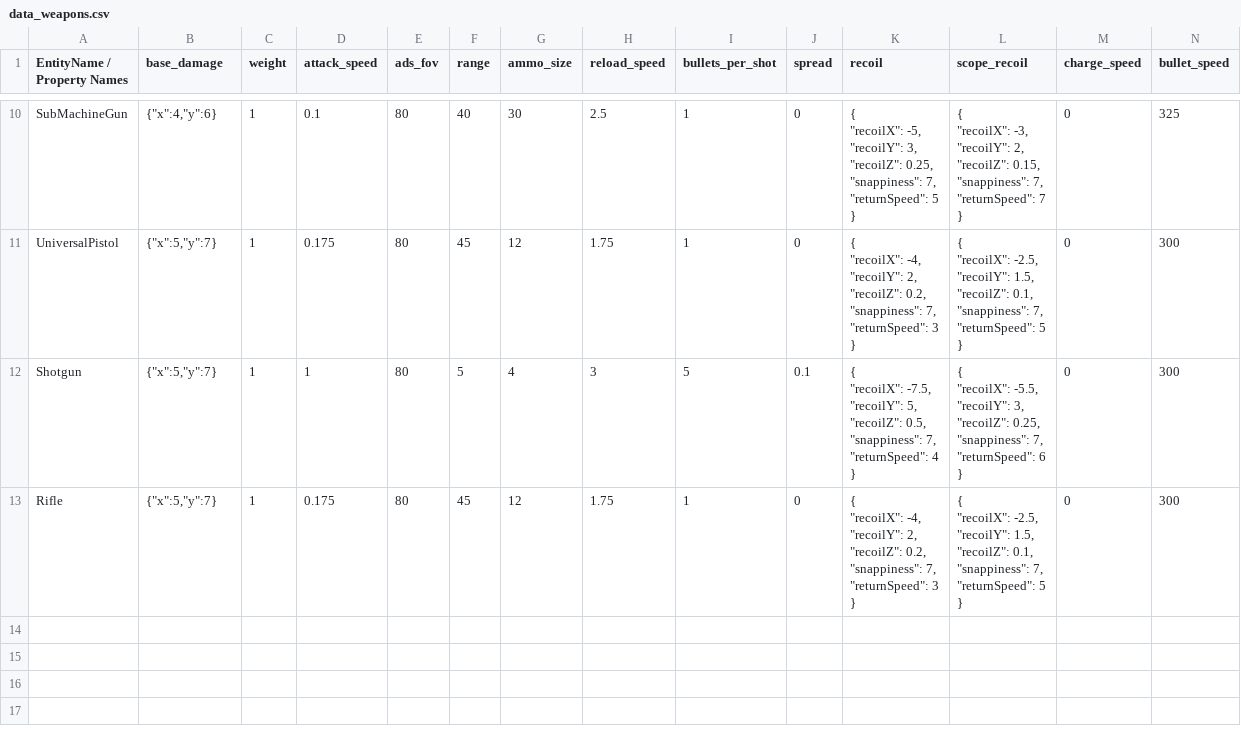
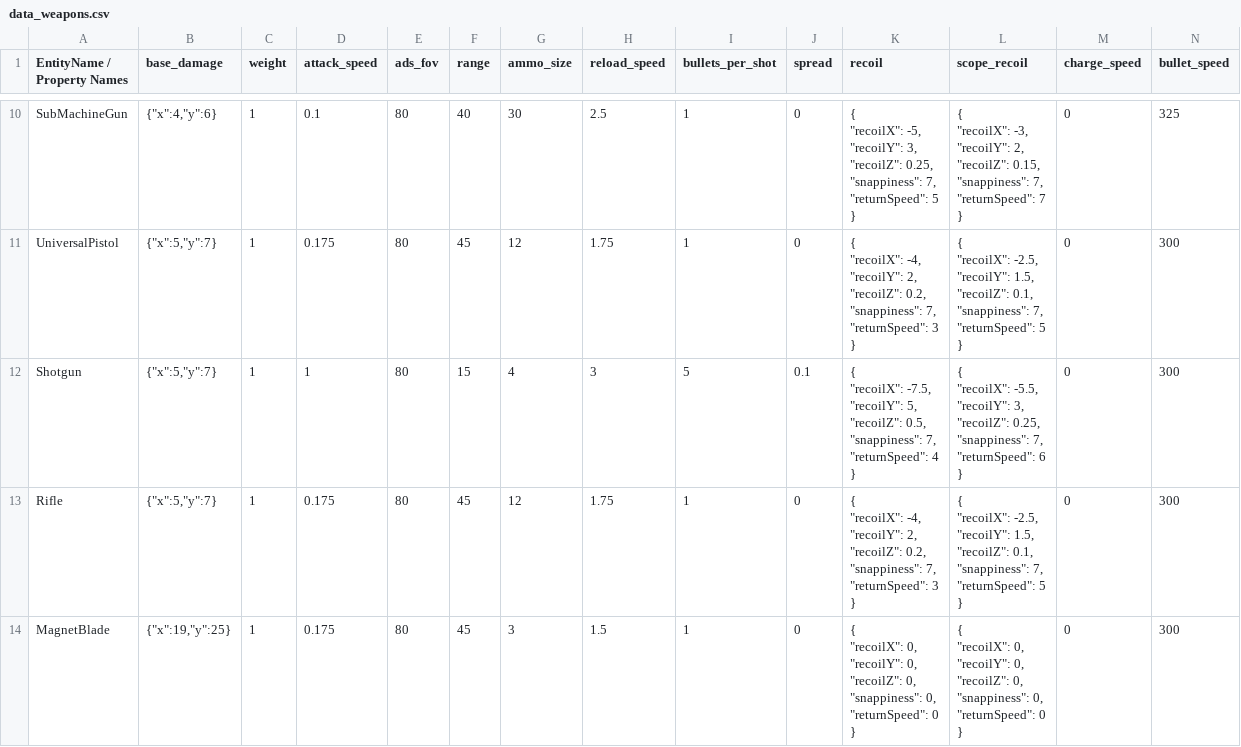
Before and after one commit to cty288/Capstone, a CSV file: Assets/Resources/data_weapons.csv, drawn as a sheet; only a part is shown, gaps mark what is left out; rows hold the shown columns only; ↵ is a line break in a cell; the diff names each change by its address in the sheet, - before the commit and + after, or states it on an @@ line.

```diff
--- a/Assets/Resources/data_weapons.csv
+++ b/Assets/Resources/data_weapons.csv
-F12 (range): 5
+F12 (range): 15
+row 14: MagnetBlade | {"x":19,"y":25} | 1 | 0.175 | 80 | 45 | 3 | 1.5 | 1 | 0 | { ↵ "recoilX": 0, ↵ "recoilY": 0, ↵ "recoilZ": 0, ↵ "snappiness": 0, ↵ "returnSpeed": 0 ↵ } | { ↵ "recoilX": 0, ↵ "recoilY": 0, ↵ "recoilZ": 0, ↵ "snappiness": 0, ↵ "returnSpeed": 0 ↵ } | 0 | 300
```
Also changed, not shown: 15 other files.
